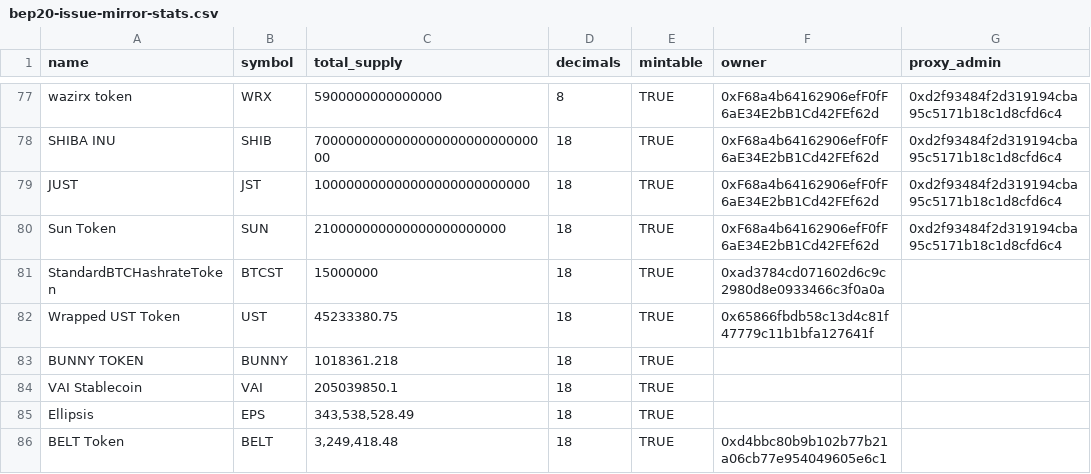
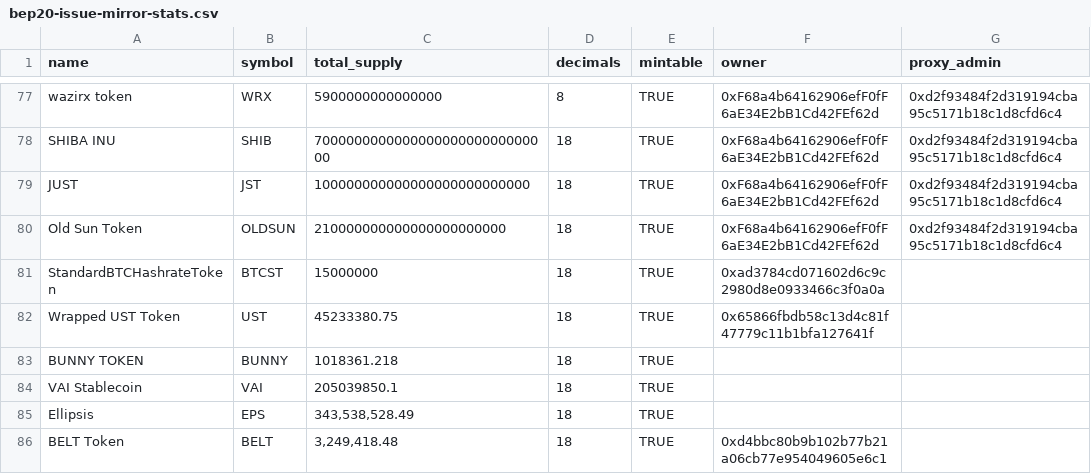
Before and after one commit to bnb-chain/bep20-issue-mirror-stats, a CSV file: bep20-issue-mirror-stats.csv, drawn as a sheet; only a part is shown, gaps mark what is left out; the diff names each change by its address in the sheet, - before the commit and + after, or states it on an @@ line.

Commit message:
rename sun token

```diff
--- a/bep20-issue-mirror-stats.csv
+++ b/bep20-issue-mirror-stats.csv
-A80 (name): Sun Token
+A80 (name): Old Sun Token
-B80 (symbol): SUN
+B80 (symbol): OLDSUN
```
